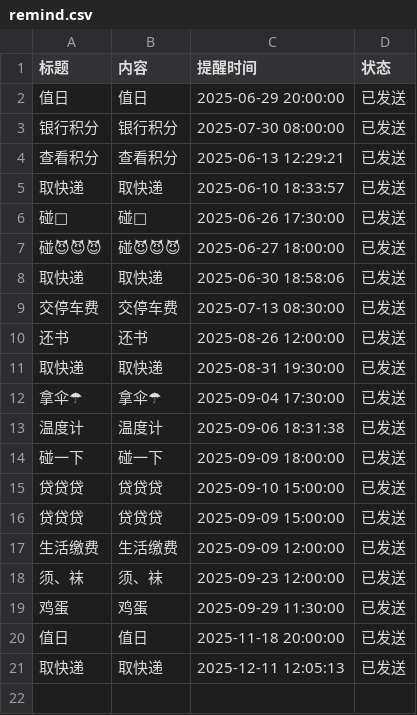
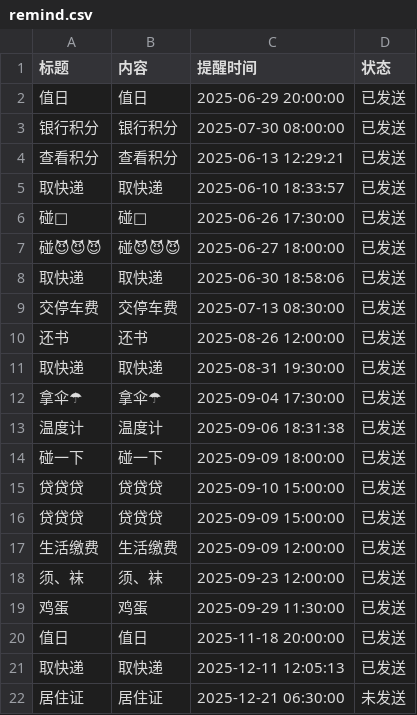
Before and after one commit to zhgj/zhgj.github.io, a CSV file: remind.csv, drawn as a sheet; the diff names each change by its address in the sheet, - before the commit and + after, or states it on an @@ line.

Commit message:
Add a new line to remind.csv

```diff
--- a/remind.csv
+++ b/remind.csv
+row 22: 居住证 | 居住证 | 2025-12-21 06:30:00 | 未发送
```
